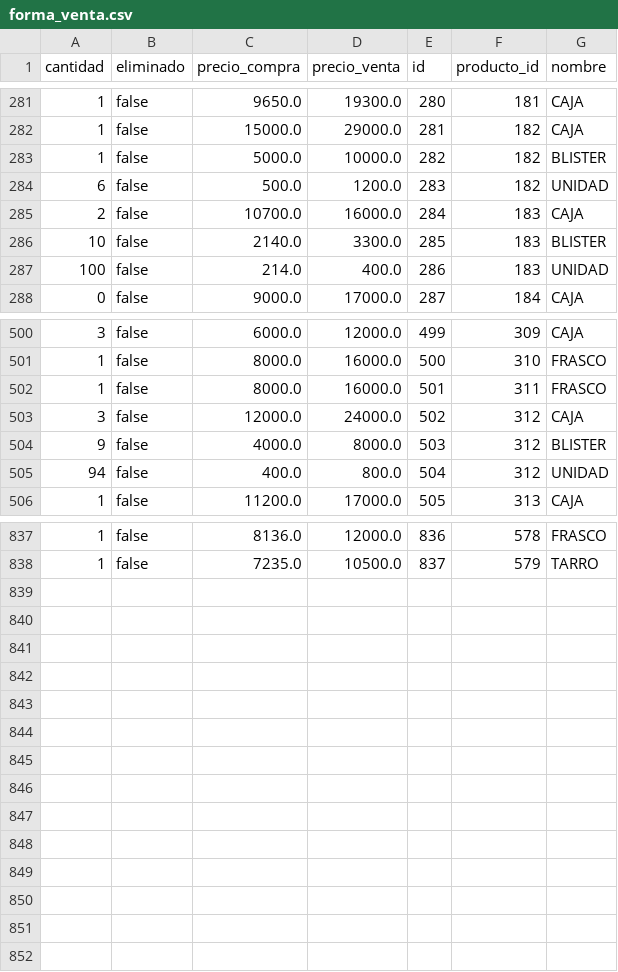
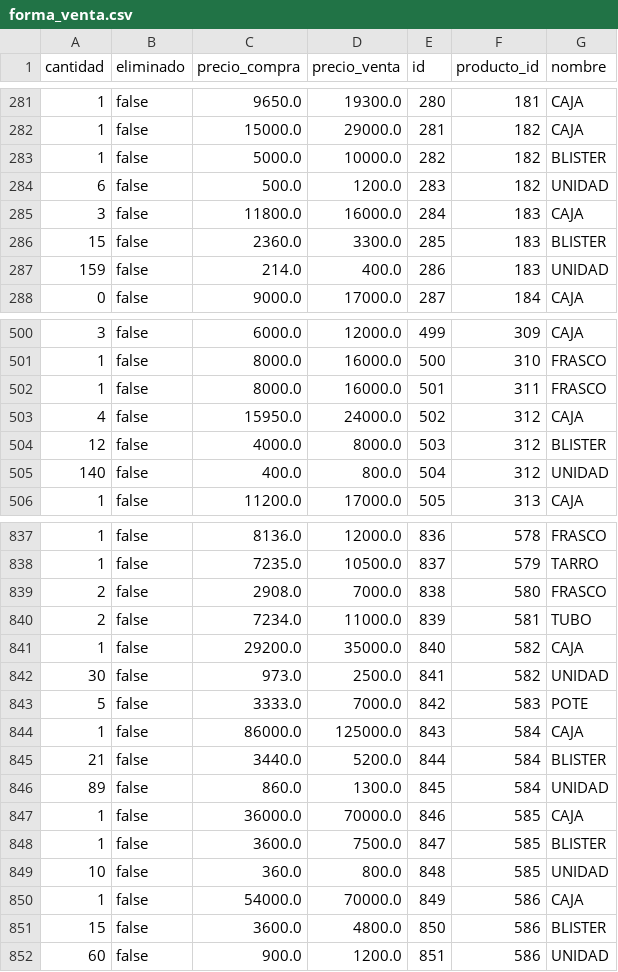
Before and after one commit to AariazP/drogueria1-backup, a CSV file: forma_venta.csv, drawn as a sheet; only a part is shown, gaps mark what is left out; the diff covers the shown part only.

Commit message:
Backup de todas las tablas 2025-03-22

```diff
--- a/forma_venta.csv
+++ b/forma_venta.csv
@@ -284,5 +284,5 @@ cantidad,eliminado,precio_compra,precio_venta,id,producto_id,nombre
 6,false,500.0,1200.0,283,182,UNIDAD
-2,false,10700.0,16000.0,284,183,CAJA
-10,false,2140.0,3300.0,285,183,BLISTER
-100,false,214.0,400.0,286,183,UNIDAD
+3,false,11800.0,16000.0,284,183,CAJA
+15,false,2360.0,3300.0,285,183,BLISTER
+159,false,214.0,400.0,286,183,UNIDAD
 0,false,9000.0,17000.0,287,184,CAJA
@@ -502,5 +502,5 @@ cantidad,eliminado,precio_compra,precio_venta,id,producto_id,nombre
 1,false,8000.0,16000.0,501,311,FRASCO
-3,false,12000.0,24000.0,502,312,CAJA
-9,false,4000.0,8000.0,503,312,BLISTER
-94,false,400.0,800.0,504,312,UNIDAD
+4,false,15950.0,24000.0,502,312,CAJA
+12,false,4000.0,8000.0,503,312,BLISTER
+140,false,400.0,800.0,504,312,UNIDAD
 1,false,11200.0,17000.0,505,313,CAJA
@@ -838 +838,15 @@ cantidad,eliminado,precio_compra,precio_venta,id,producto_id,nombre
 1,false,7235.0,10500.0,837,579,TARRO
+2,false,2908.0,7000.0,838,580,FRASCO
+2,false,7234.0,11000.0,839,581,TUBO
+1,false,29200.0,35000.0,840,582,CAJA
+30,false,973.0,2500.0,841,582,UNIDAD
+5,false,3333.0,7000.0,842,583,POTE
+1,false,86000.0,125000.0,843,584,CAJA
+21,false,3440.0,5200.0,844,584,BLISTER
+89,false,860.0,1300.0,845,584,UNIDAD
+1,false,36000.0,70000.0,846,585,CAJA
+1,false,3600.0,7500.0,847,585,BLISTER
+10,false,360.0,800.0,848,585,UNIDAD
+1,false,54000.0,70000.0,849,586,CAJA
+15,false,3600.0,4800.0,850,586,BLISTER
+60,false,900.0,1200.0,851,586,UNIDAD
```
Also changed, not shown: 8 edited cells elsewhere in this file.
